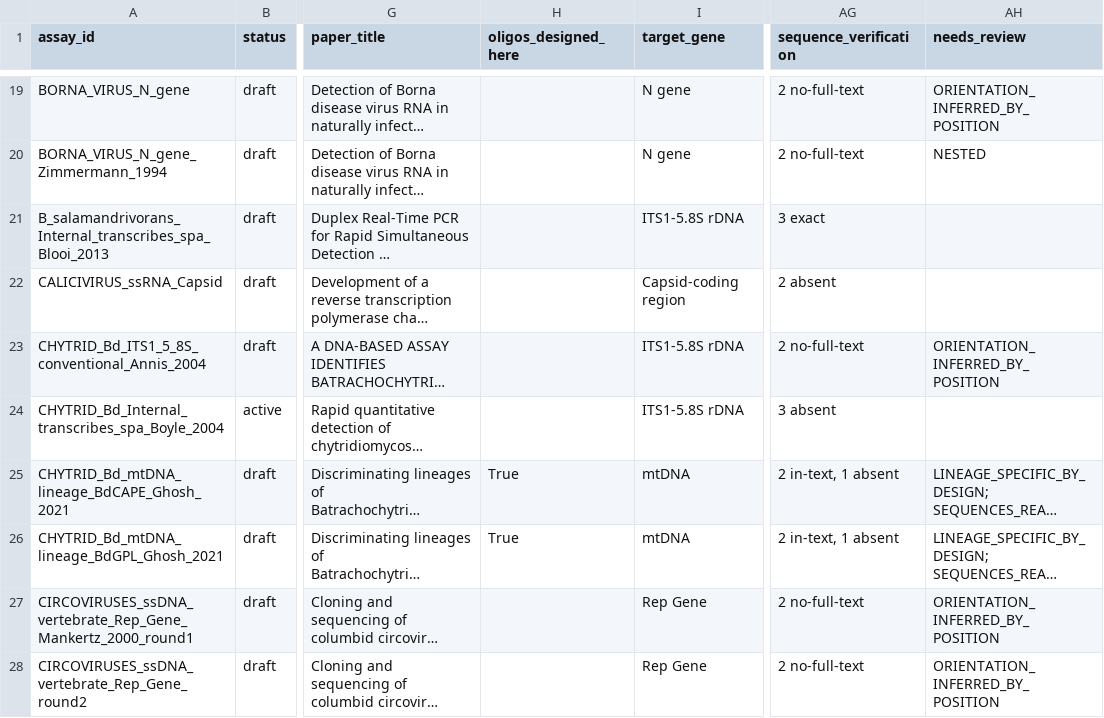
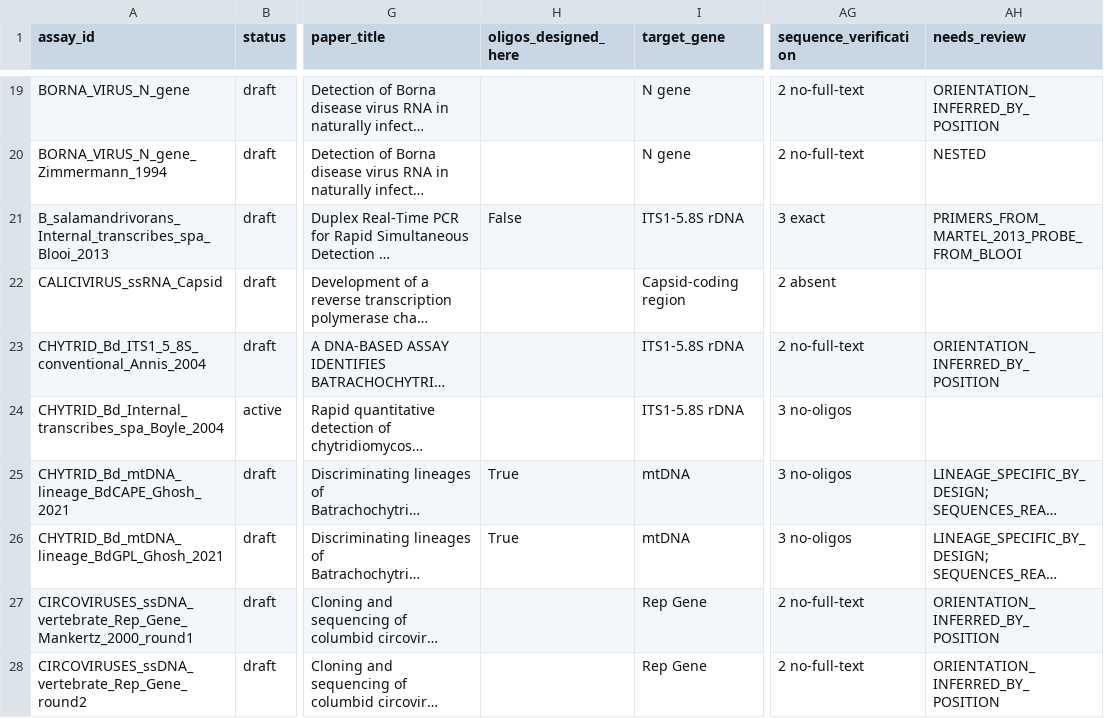
Before and after one commit to batyanight/assaywatch, a TSV file: docs/assay-master-sheet.tsv, drawn as a sheet; only a part is shown, gaps mark what is left out; long unchanged cells end in …; the diff covers the shown part only; the diff names each change by its address in the sheet, - before the commit and + after, or states it on an @@ line.

```diff
--- a/docs/assay-master-sheet.tsv
+++ b/docs/assay-master-sheet.tsv
-H21 (oligos_designed_here): (empty)
+H21 (oligos_designed_here): False
-AH21 (needs_review): (empty)
+AH21 (needs_review): PRIMERS_FROM_MARTEL_2013_PROBE_FROM_BLOOI
-AG24 (sequence_verification): 3 absent
+AG24 (sequence_verification): 3 no-oligos
-AG25:AG26 (sequence_verification): 2 in-text, 1 absent
+AG25:AG26 (sequence_verification): 3 no-oligos
```
Also changed, not shown: 76 edited cells elsewhere in this file, 6 other files.
